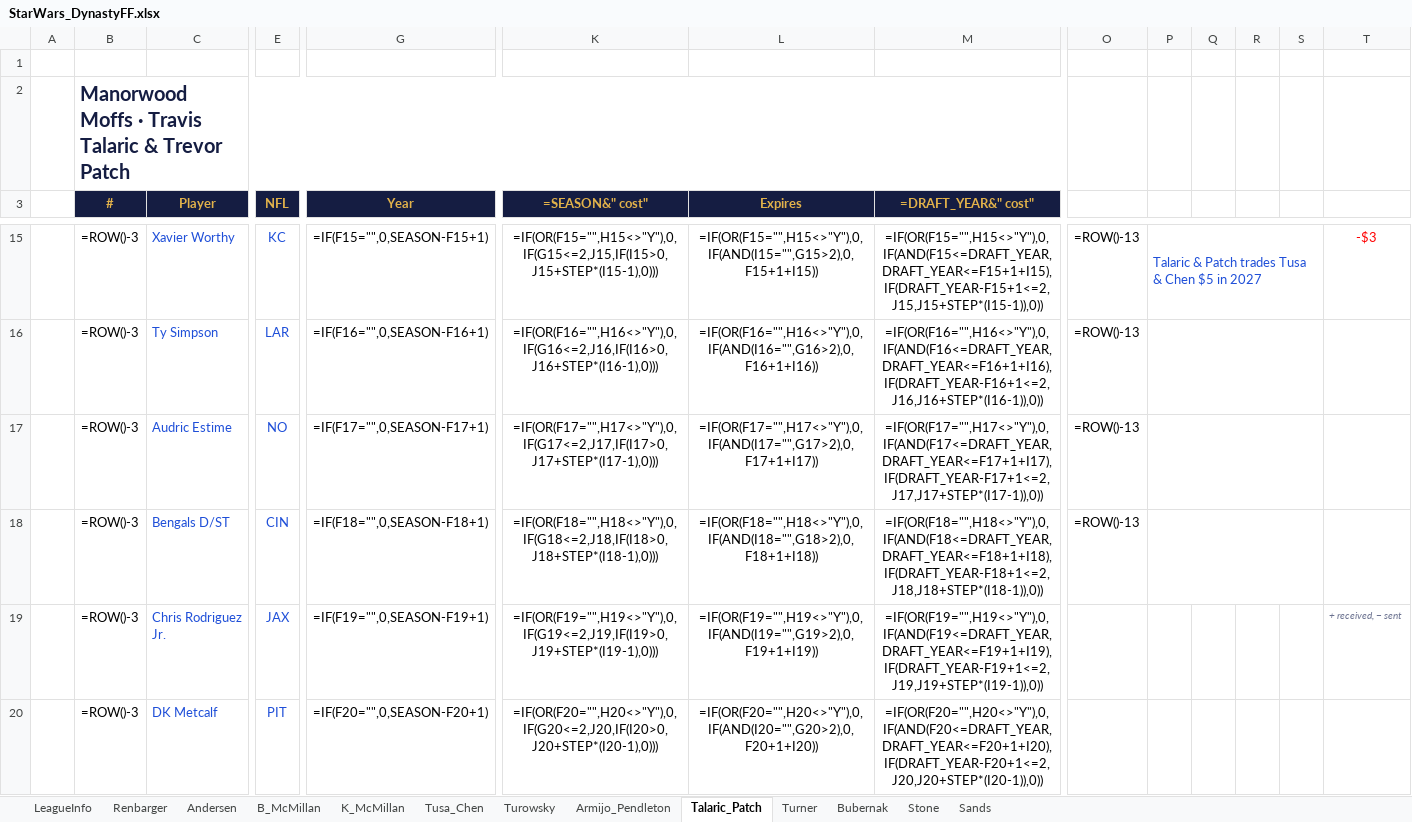
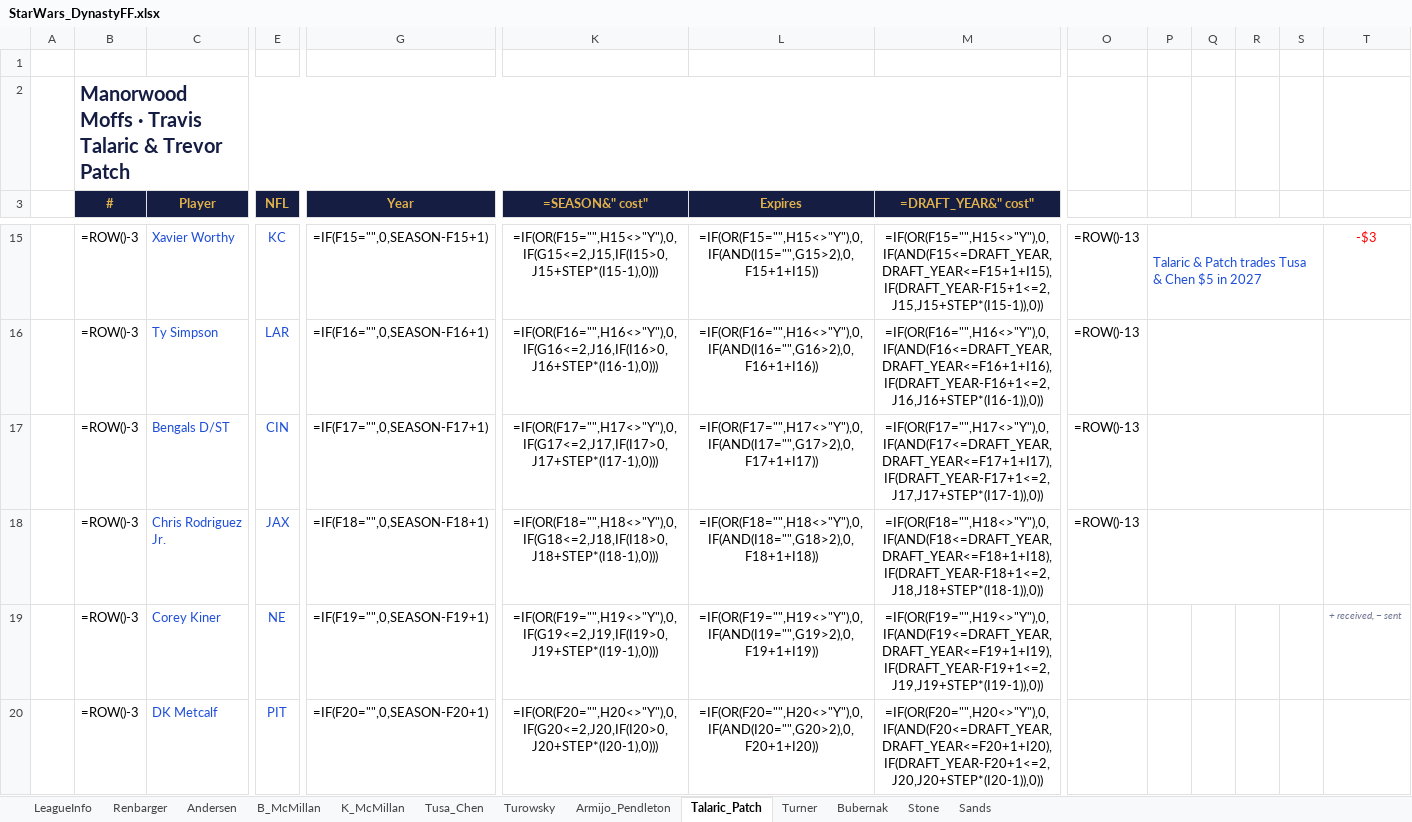
Before and after one commit to StarWarsDynasty/starwarsdynasty.github.io, an Excel workbook: downloads/StarWars_DynastyFF.xlsx, sheet Talaric_Patch, drawn as a sheet; only a part is shown, gaps mark what is left out; values as stored, in another font and other column widths than the file's, no borders; formulas without a stored value are shown as written; conditional formats not drawn; removed rows and columns are numbered as before the commit, all else as after; rows hold the shown columns only; the diff covers the shown part only; the diff names each change by its address in the sheet, - before the commit and + after, or states it on an @@ line.

```diff
--- a/downloads/StarWars_DynastyFF.xlsx (sheet Talaric_Patch)
+++ b/downloads/StarWars_DynastyFF.xlsx (sheet Talaric_Patch)
-row 17:  | =ROW()-3 | Audric Estime | NO | =IF(F17="",0,SEASON-F17+1) | =IF(OR(F17="",H17<>"Y"),0,IF(G17<=2,J17,IF(I17>0,J17+STEP*(I17-1),0))) | =IF(OR(F17="",H17<>"Y"),0,IF(AND(I17="",G17>2),0,F17+1+I17)) | =IF(OR(F17="",H17<>"Y"),0,IF(AND(F17<=DRAFT_YEAR,DRAFT_YEAR<=F17+1+I17),IF(DRAFT_YEAR-F17+1<=2,J17,J17+STEP*(I17-1)),0)) | =ROW()-13
-G17 (Year): =IF(F18="",0,SEASON-F18+1)
+G17 (Year): =IF(F17="",0,SEASON-F17+1)
-K17 (=SEASON&" cost"): =IF(OR(F18="",H18<>"Y"),0,IF(G18<=2,J18,IF(I18>0,J18+STEP*(I18-1),0)))
+K17 (=SEASON&" cost"): =IF(OR(F17="",H17<>"Y"),0,IF(G17<=2,J17,IF(I17>0,J17+STEP*(I17-1),0)))
-L17 (Expires): =IF(OR(F18="",H18<>"Y"),0,IF(AND(I18="",G18>2),0,F18+1+I18))
+L17 (Expires): =IF(OR(F17="",H17<>"Y"),0,IF(AND(I17="",G17>2),0,F17+1+I17))
-M17 (=DRAFT_YEAR&" cost"): =IF(OR(F18="",H18<>"Y"),0,IF(AND(F18<=DRAFT_YEAR,DRAFT_YEAR<=F18+1+I18),IF(DRAFT_YEAR-F18+1<=2,J18,J18+STEP*(I18-1)),0))
+M17 (=DRAFT_YEAR&" cost"): =IF(OR(F17="",H17<>"Y"),0,IF(AND(F17<=DRAFT_YEAR,DRAFT_YEAR<=F17+1+I17),IF(DRAFT_YEAR-F17+1<=2,J17,J17+STEP*(I17-1)),0))
-G18 (Year): =IF(F19="",0,SEASON-F19+1)
+G18 (Year): =IF(F18="",0,SEASON-F18+1)
-K18 (=SEASON&" cost"): =IF(OR(F19="",H19<>"Y"),0,IF(G19<=2,J19,IF(I19>0,J19+STEP*(I19-1),0)))
+K18 (=SEASON&" cost"): =IF(OR(F18="",H18<>"Y"),0,IF(G18<=2,J18,IF(I18>0,J18+STEP*(I18-1),0)))
-L18 (Expires): =IF(OR(F19="",H19<>"Y"),0,IF(AND(I19="",G19>2),0,F19+1+I19))
+L18 (Expires): =IF(OR(F18="",H18<>"Y"),0,IF(AND(I18="",G18>2),0,F18+1+I18))
-M18 (=DRAFT_YEAR&" cost"): =IF(OR(F19="",H19<>"Y"),0,IF(AND(F19<=DRAFT_YEAR,DRAFT_YEAR<=F19+1+I19),IF(DRAFT_YEAR-F19+1<=2,J19,J19+STEP*(I19-1)),0))
+M18 (=DRAFT_YEAR&" cost"): =IF(OR(F18="",H18<>"Y"),0,IF(AND(F18<=DRAFT_YEAR,DRAFT_YEAR<=F18+1+I18),IF(DRAFT_YEAR-F18+1<=2,J18,J18+STEP*(I18-1)),0))
-O18: (empty)
+O18: =ROW()-13
+P18:S18 merged
-T18: + received, − sent
+T18: (empty)
+row 19:  | =ROW()-3 | Corey Kiner | NE | =IF(F19="",0,SEASON-F19+1) | =IF(OR(F19="",H19<>"Y"),0,IF(G19<=2,J19,IF(I19>0,J19+STEP*(I19-1),0))) | =IF(OR(F19="",H19<>"Y"),0,IF(AND(I19="",G19>2),0,F19+1+I19)) | =IF(OR(F19="",H19<>"Y"),0,IF(AND(F19<=DRAFT_YEAR,DRAFT_YEAR<=F19+1+I19),IF(DRAFT_YEAR-F19+1<=2,J19,J19+STEP*(I19-1)),0)) |  |  |  |  |  | + received, − sent
```
Also changed, not shown: 1 added row, 1 removed row and 12 edited cells elsewhere in this sheet, sheet LeagueInfo, 3 other files.
